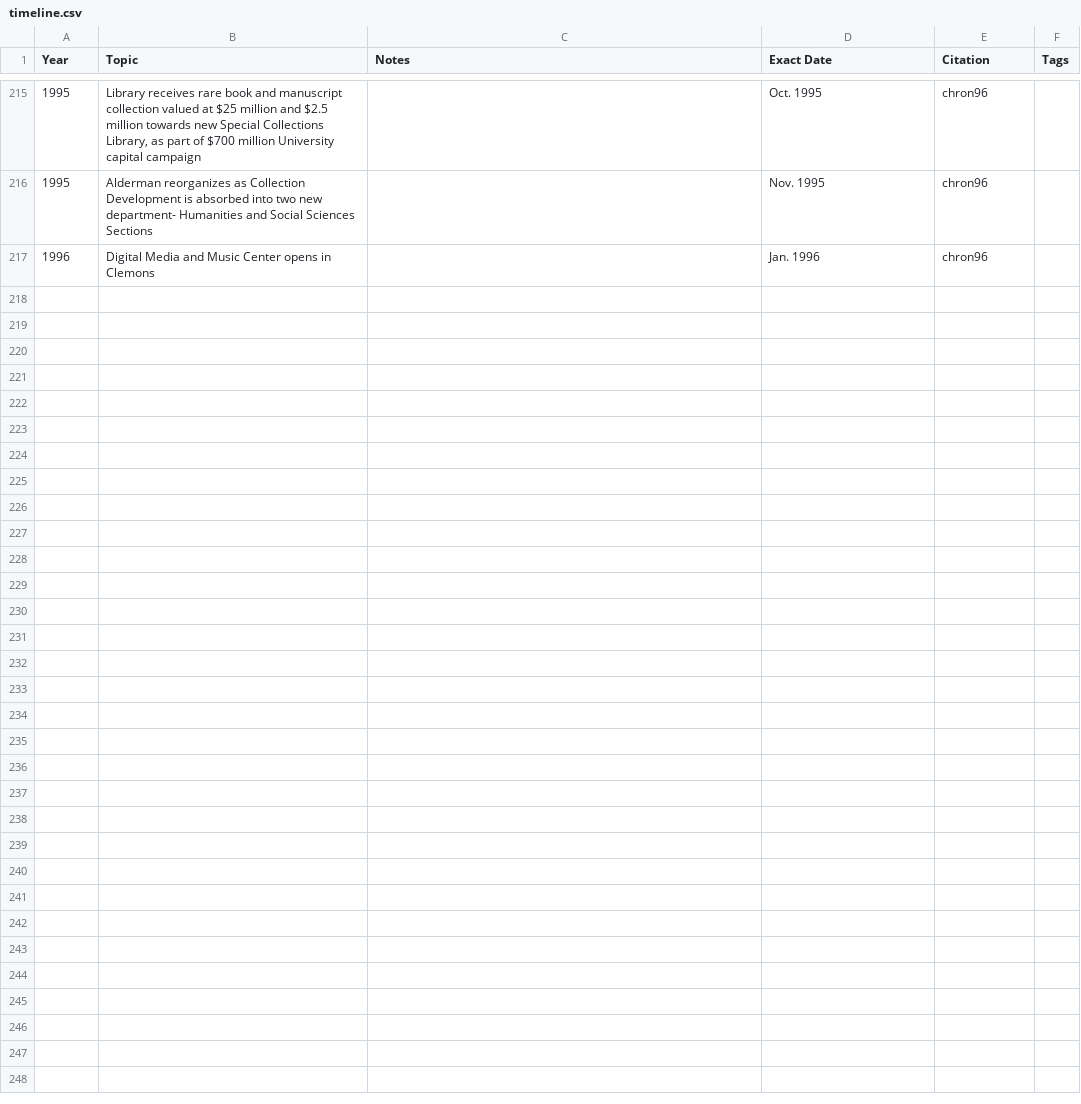
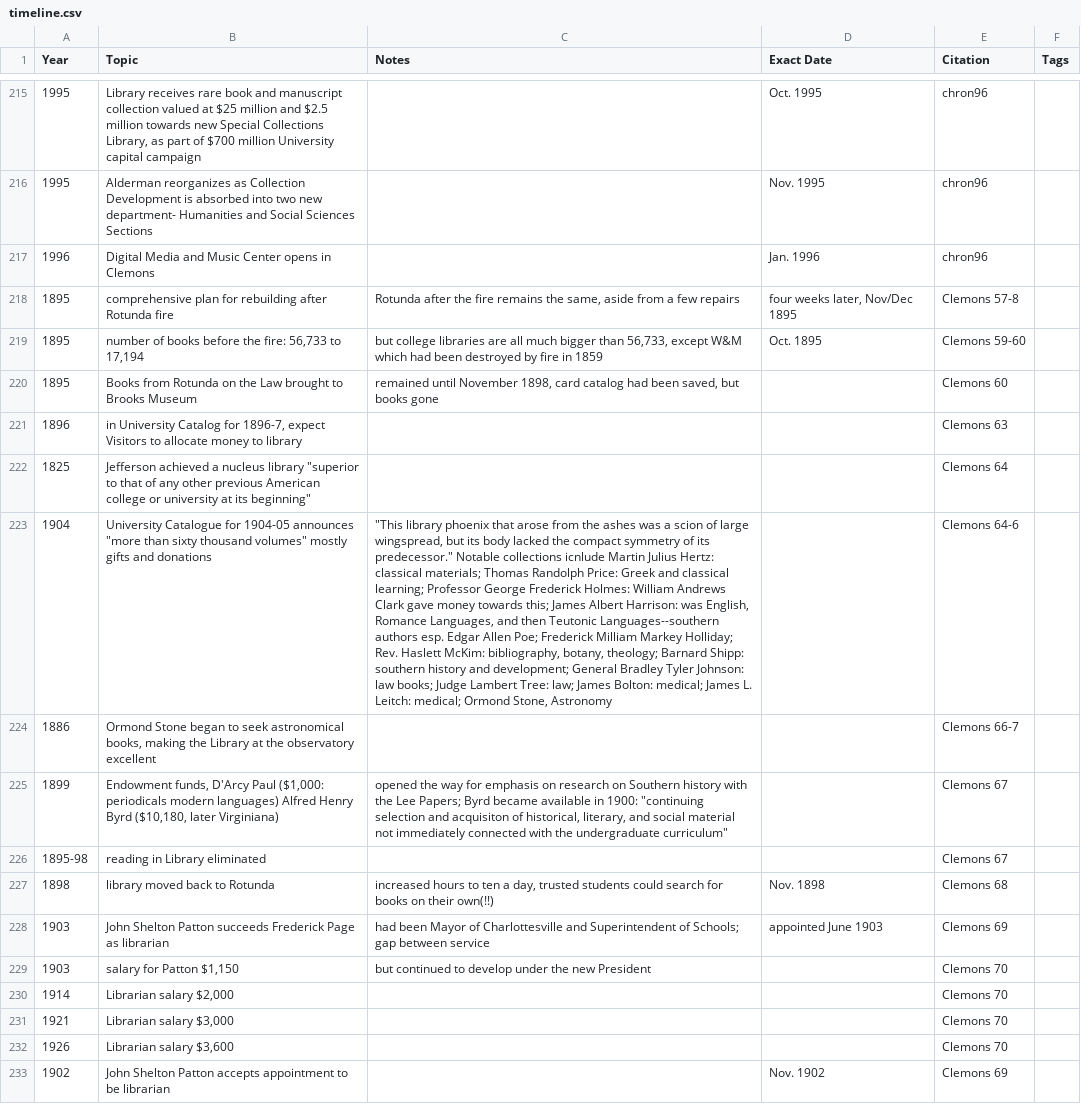
Before and after one commit to cacology/annalsUVaLib, a CSV file: timeline.csv, drawn as a sheet; only a part is shown, gaps mark what is left out; the diff names each change by its address in the sheet, - before the commit and + after, or states it on an @@ line.

```diff
--- a/timeline.csv
+++ b/timeline.csv
+row 218: 1895 | comprehensive plan for rebuilding after Rotunda fire | Rotunda after the fire remains the same, aside from a few repairs | four weeks later, Nov/Dec 1895 | Clemons 57-8
+row 219: 1895 | number of books before the fire: 56,733 to 17,194 | but college libraries are all much bigger than 56,733, except W&M which had been destroyed by fire in 1859 | Oct. 1895 | Clemons 59-60
+row 220: 1895 | Books from Rotunda on the Law brought to Brooks Museum | remained until November 1898, card catalog had been saved, but books gone |  | Clemons 60
+row 221: 1896 | in University Catalog for 1896-7, expect Visitors to allocate money to library |  |  | Clemons 63
+row 222: 1825 | Jefferson achieved a nucleus library "superior to that of any other previous American college or university at its beginning" |  |  | Clemons 64
+row 223: 1904 | University Catalogue for 1904-05 announces "more than sixty thousand volumes" mostly gifts and donations | "This library phoenix that arose from the ashes was a scion of large wingspread, but its body lacked the compact symmetry of its predecessor." Notable collections icnlude Martin Julius Hertz: classical materials; Thomas Randolph Price: Greek and classical learning; Professor George Frederick Holmes: William Andrews Clark gave money towards this; James Albert Harrison: was English, Romance Languages, and then Teutonic Languages--southern authors esp. Edgar Allen Poe; Frederick Milliam Markey Holliday; Rev. Haslett McKim: bibliography, botany, theology; Barnard Shipp: southern history and development; General Bradley Tyler Johnson: law books; Judge Lambert Tree: law; James Bolton: medical; James L. Leitch: medical; Ormond Stone, Astronomy |  | Clemons 64-6
+row 224: 1886 | Ormond Stone began to seek astronomical books, making the Library at the observatory excellent |  |  | Clemons 66-7
+row 225: 1899 | Endowment funds, D'Arcy Paul ($1,000: periodicals modern languages) Alfred Henry Byrd ($10,180, later Virginiana) | opened the way for emphasis on research on Southern history with the Lee Papers; Byrd became available in 1900: "continuing selection and acquisiton of historical, literary, and social material not immediately connected with the undergraduate curriculum" |  | Clemons 67
+row 226: 1895-98 | reading in Library eliminated |  |  | Clemons 67
+row 227: 1898 | library moved back to Rotunda | increased hours to ten a day, trusted students could search for books on their own(!!) | Nov. 1898 | Clemons 68
+row 228: 1903 | John Shelton Patton succeeds Frederick Page as librarian | had been Mayor of Charlottesville and Superintendent of Schools; gap between service | appointed June 1903 | Clemons 69
+row 229: 1903 | salary for Patton $1,150 | but continued to develop under the new President |  | Clemons 70
+row 230: 1914 | Librarian salary $2,000 |  |  | Clemons 70
+row 231: 1921 | Librarian salary $3,000 |  |  | Clemons 70
+row 232: 1926 | Librarian salary $3,600 |  |  | Clemons 70
+row 233: 1902 | John Shelton Patton accepts appointment to be librarian |  | Nov. 1902 | Clemons 69
```
Also changed, not shown: 2 other files.
